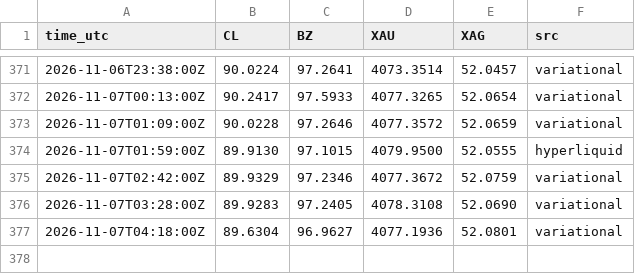
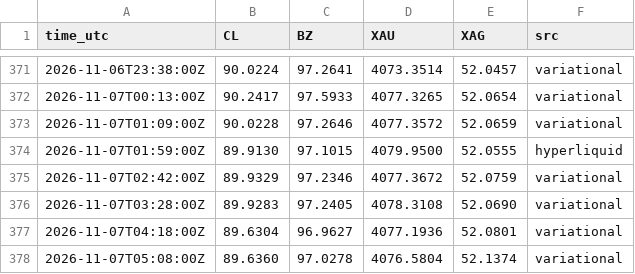
Before and after one commit to googoo0212-glitch/oi-monitor, a CSV file: data/pair_marks.csv, drawn as a sheet; only a part is shown, gaps mark what is left out; the diff names each change by its address in the sheet, - before the commit and + after, or states it on an @@ line.

Commit message:
pair marks 05:08Z

```diff
--- a/data/pair_marks.csv
+++ b/data/pair_marks.csv
+row 378: 2026-11-07T05:08:00Z | 89.6360 | 97.0278 | 4076.5804 | 52.1374 | variational
```
